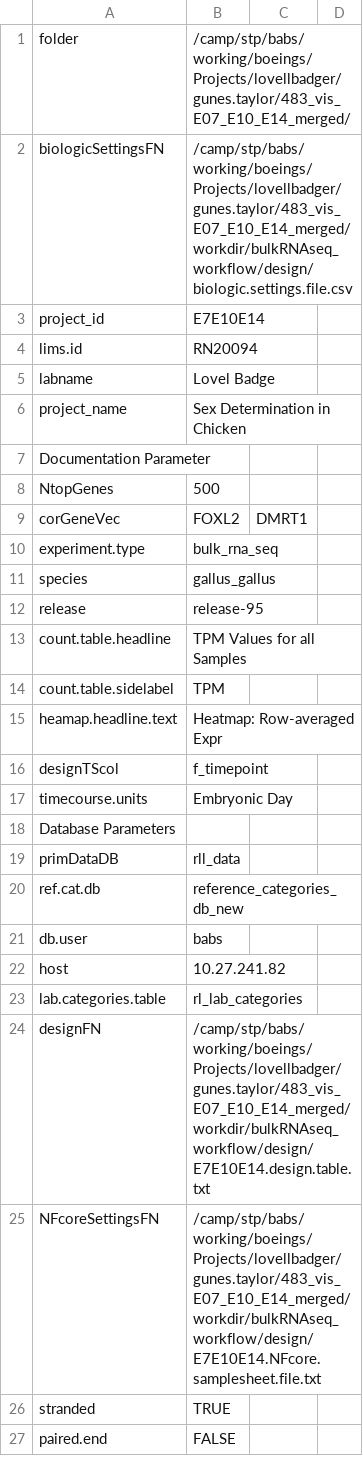
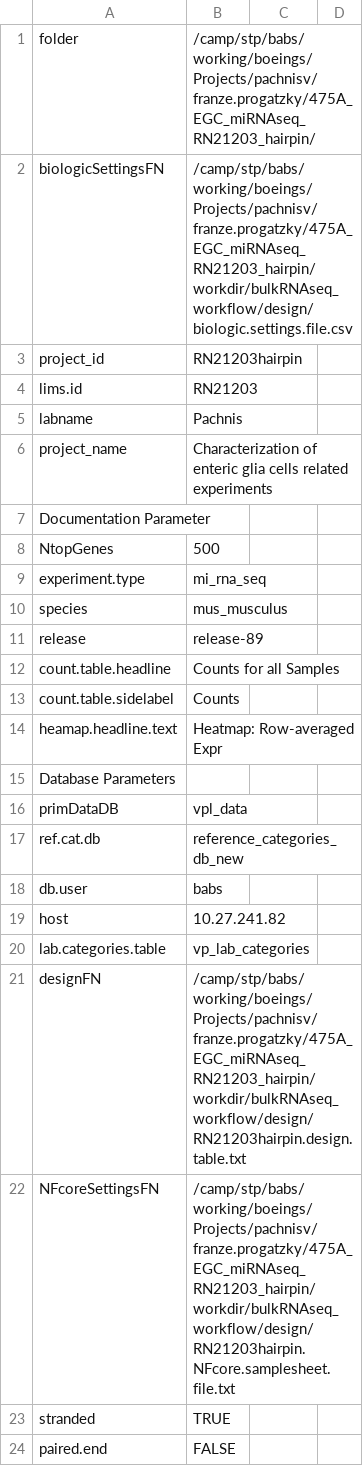
Before and after one commit to decusInLabore/bulkRNAseq_workflow, a CSV file: design/biologic.settings.file.csv, drawn as a sheet; only a part is shown; the diff covers the shown part only.

```diff
--- a/design/biologic.settings.file.csv
+++ b/design/biologic.settings.file.csv
@@ -1,6 +1,6 @@
-"folder","/camp/stp/babs/working/boeings/Projects/lovellbadger/gunes.taylor/483_vis_E07_E10_E14_merged/","",""
-"biologicSettingsFN","/camp/stp/babs/working/boeings/Projects/lovellbadger/gunes.taylor/483_vis_E07_E10_E14_merged/workdir/bulkRNAseq_workflow/design/biologic.settings.file.csv","",""
-"project_id","E7E10E14","",""
-"lims.id","RN20094","",""
-"labname","Lovel Badge","",""
-"project_name","Sex Determination in Chicken","",""
+"folder","/camp/stp/babs/working/boeings/Projects/pachnisv/franze.progatzky/475A_EGC_miRNAseq_RN21203_hairpin/",""
+"biologicSettingsFN","/camp/stp/babs/working/boeings/Projects/pachnisv/franze.progatzky/475A_EGC_miRNAseq_RN21203_hairpin/workdir/bulkRNAseq_workflow/design/biologic.settings.file.csv",""
+"project_id","RN21203hairpin",""
+"lims.id","RN21203",""
+"labname","Pachnis",""
+"project_name","Characterization of enteric glia cells related experiments",""
@@ -9,6 +9,5 @@
-"corGeneVec","FOXL2","DMRT1",""
-"experiment.type","bulk_rna_seq","",""
-"species","gallus_gallus","",""
-"release","release-95","",""
-"count.table.headline","TPM Values for all Samples","",""
-"count.table.sidelabel","TPM","",""
+"experiment.type","mi_rna_seq",""
+"species","mus_musculus",""
+"release","release-89",""
+"count.table.headline","Counts for all Samples",""
+"count.table.sidelabel","Counts",""
@@ -16,2 +14,0 @@
-"designTScol","f_timepoint","",""
-"timecourse.units","Embryonic Day","",""
@@ -19 +16 @@
-"primDataDB","rll_data","",""
+"primDataDB","vpl_data",""
@@ -23,3 +20,3 @@
-"lab.categories.table","rl_lab_categories","",""
-"designFN","/camp/stp/babs/working/boeings/Projects/lovellbadger/gunes.taylor/483_vis_E07_E10_E14_merged/workdir/bulkRNAseq_workflow/design/E7E10E14.design.table.txt","",""
-"NFcoreSettingsFN","/camp/stp/babs/working/boeings/Projects/lovellbadger/gunes.taylor/483_vis_E07_E10_E14_merged/workdir/bulkRNAseq_workflow/design/E7E10E14.NFcore.samplesheet.file.txt","",""
+"lab.categories.table","vp_lab_categories",""
+"designFN","/camp/stp/babs/working/boeings/Projects/pachnisv/franze.progatzky/475A_EGC_miRNAseq_RN21203_hairpin/workdir/bulkRNAseq_workflow/design/RN21203hairpin.design.table.txt",""
+"NFcoreSettingsFN","/camp/stp/babs/working/boeings/Projects/pachnisv/franze.progatzky/475A_EGC_miRNAseq_RN21203_hairpin/workdir/bulkRNAseq_workflow/design/RN21203hairpin.NFcore.samplesheet.file.txt",""
```
Also changed, not shown: 1 removed row and 9 edited cells elsewhere in this file, 6 other files.
